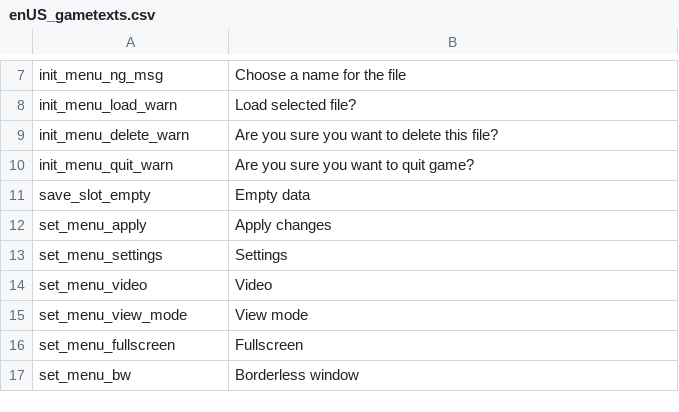
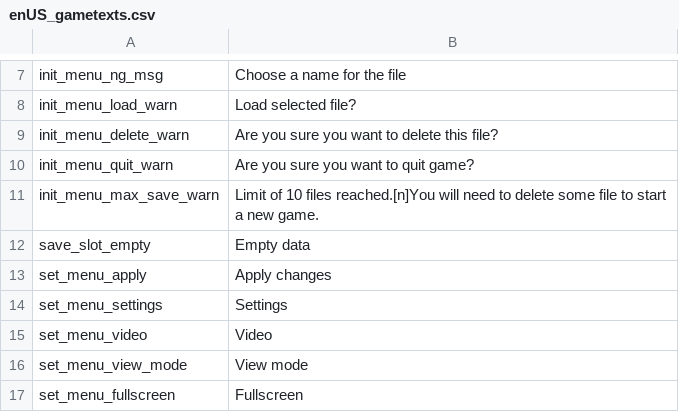
Before and after one commit to 5RKS/Hells_Voyager_Translation, a CSV file: enUS_gametexts.csv, drawn as a sheet; only a part is shown, gaps mark what is left out; the shorter side is filled out with more unchanged rows; the diff names each change by its address in the sheet, - before the commit and + after, or states it on an @@ line.

```diff
--- a/enUS_gametexts.csv
+++ b/enUS_gametexts.csv
+row 11: init_menu_max_save_warn | Limit of 10 files reached.[n]You will need to delete some file to start a new game.
```
Also changed, not shown: ptBR_gametexts.csv.
